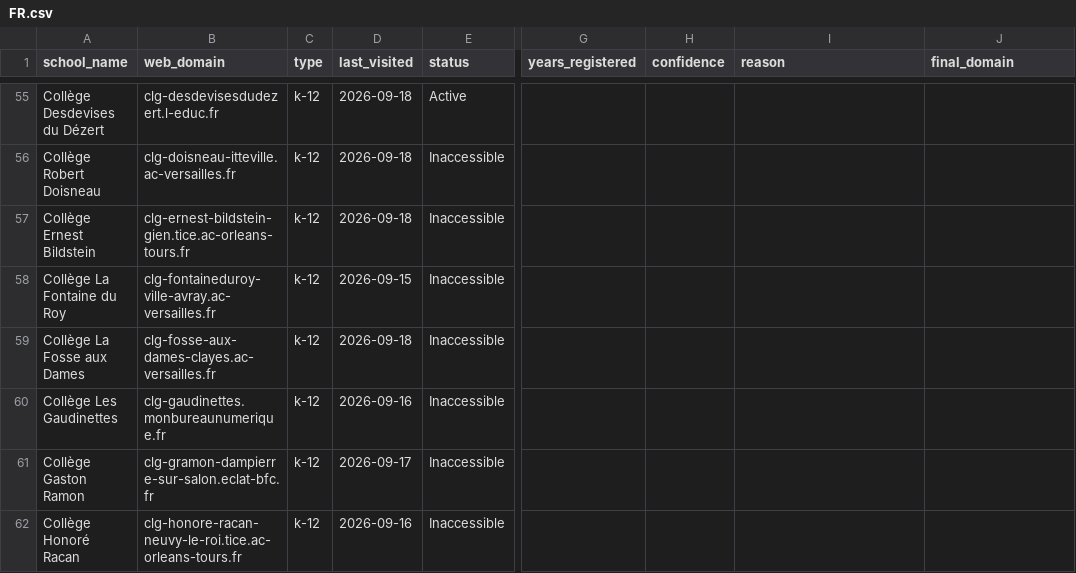
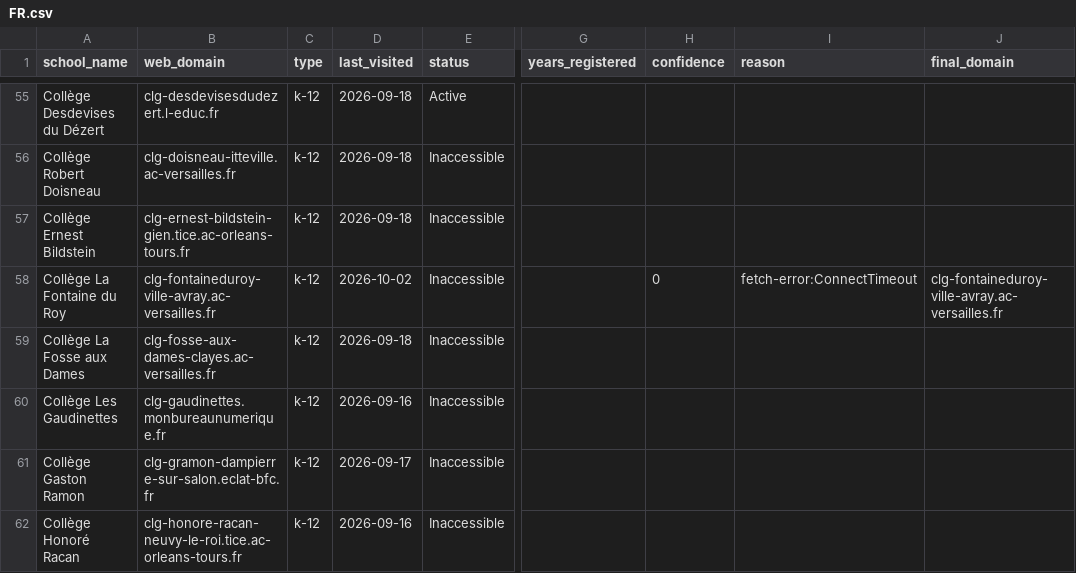
Before and after one commit to yifeiwu/edu-list, a CSV file: data/countries/FR.csv, drawn as a sheet; only a part is shown, gaps mark what is left out; the diff covers the shown part only; the diff names each change by its address in the sheet, - before the commit and + after, or states it on an @@ line.

```diff
--- a/data/countries/FR.csv
+++ b/data/countries/FR.csv
-D58 (last_visited): 2026-09-15
+D58 (last_visited): 2026-10-02
-H58 (confidence): (empty)
+H58 (confidence): 0
-I58 (reason): (empty)
+I58 (reason): fetch-error:ConnectTimeout
-J58 (final_domain): (empty)
+J58 (final_domain): clg-fontaineduroy-ville-avray.ac-versailles.fr
```
Also changed, not shown: 29 edited cells elsewhere in this file, data/countries/BE.csv, data/countries/IN.csv, 11 other files.
